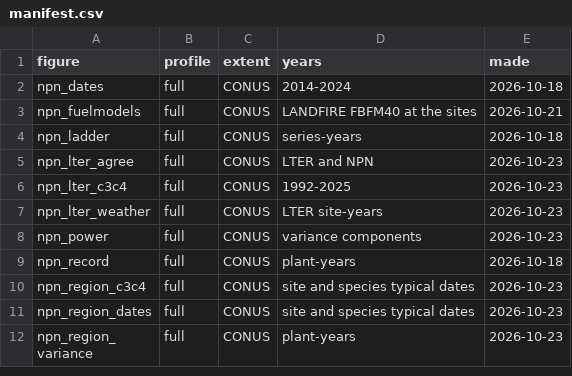
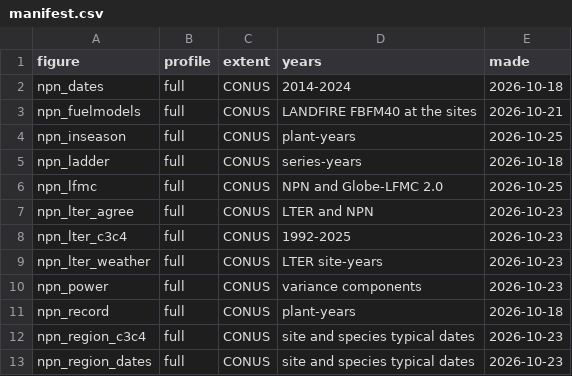
Before and after one commit to mcrimmins/gsi-pheno-regions, a CSV file: npn_study/report/figs/manifest.csv, drawn as a sheet; only a part is shown; the shorter side is filled out with more unchanged rows; the diff names each change by its address in the sheet, - before the commit and + after, or states it on an @@ line.

```diff
--- a/npn_study/report/figs/manifest.csv
+++ b/npn_study/report/figs/manifest.csv
+row 4: npn_inseason | full | CONUS | plant-years | 2026-10-25
+row 6: npn_lfmc | full | CONUS | NPN and Globe-LFMC 2.0 | 2026-10-25
```
Also changed, not shown: npn_study/report/tables/npn_date_sensitivity.csv, 14 other files.
